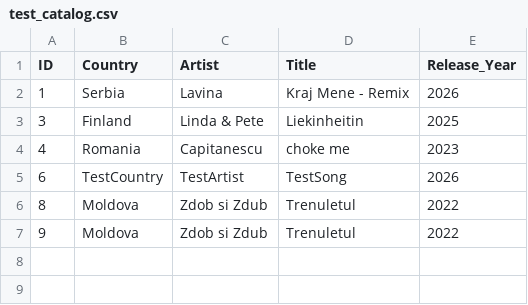
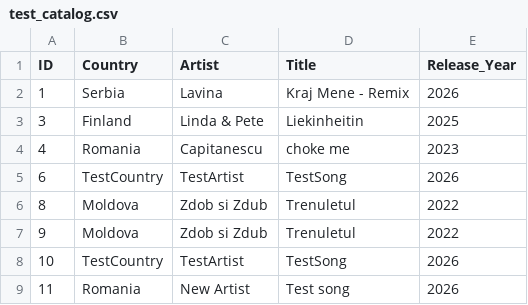
Before and after one commit to patriciaghile21/Software_Design, a CSV file: CatalogService/test_catalog.csv, drawn as a sheet.

```diff
--- a/CatalogService/test_catalog.csv
+++ b/CatalogService/test_catalog.csv
@@ -7 +7,3 @@ ID,Country,Artist,Title,Release_Year
 9,Moldova,Zdob si Zdub,Trenuletul,2022
+10,TestCountry,TestArtist,TestSong,2026
+11,Romania,New Artist,Test song,2026
```
Also changed, not shown: 5 other files.
